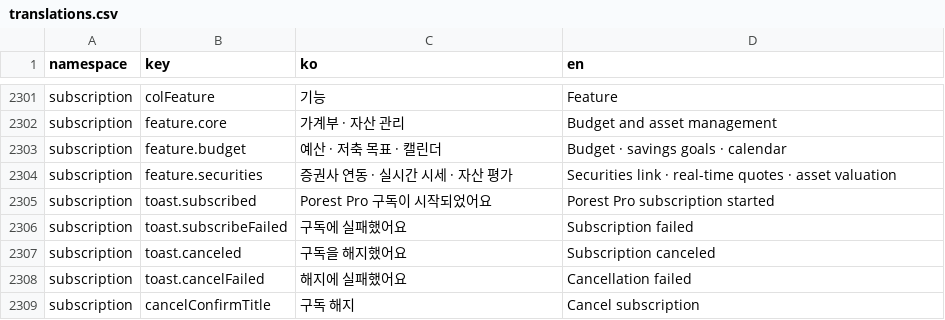
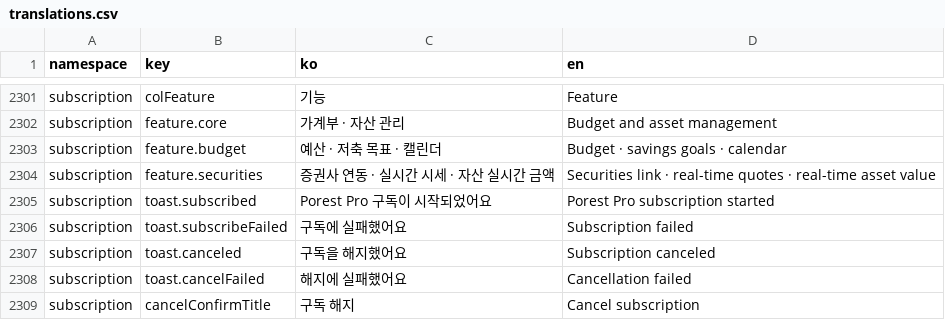
Before and after one commit to lshdainty/porest-desk-front, a CSV file: i18n/translations.csv, drawn as a sheet; only a part is shown, gaps mark what is left out.

```diff
--- a/i18n/translations.csv
+++ b/i18n/translations.csv
@@ -2303,3 +2303,3 @@ subscription,feature.core,가계부 · 자산 관리,Budget and asset management
 subscription,feature.budget,예산 · 저축 목표 · 캘린더,Budget · savings goals · calendar
-subscription,feature.securities,증권사 연동 · 실시간 시세 · 자산 평가,Securities link · real-time quotes · asset valuation
+subscription,feature.securities,증권사 연동 · 실시간 시세 · 자산 실시간 금액,Securities link · real-time quotes · real-time asset value
 subscription,toast.subscribed,Porest Pro 구독이 시작되었어요,Porest Pro subscription started
```
Also changed, not shown: 1 other file.
